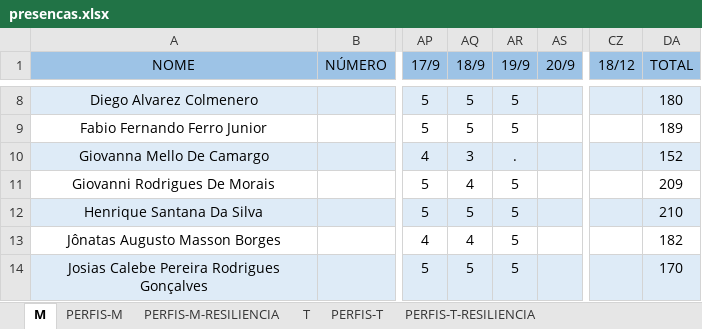
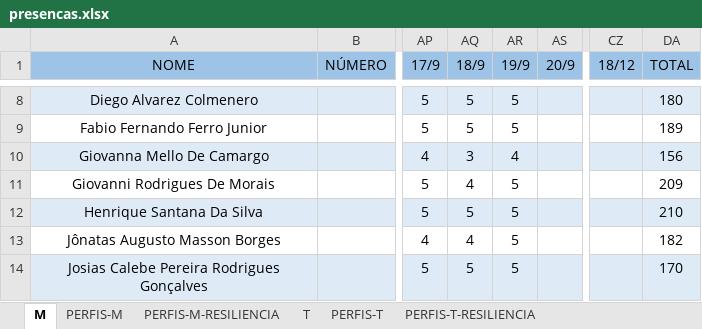
Before and after one commit to corujasdevbr/senai-desenvolvimento-2s2019, an Excel workbook: organizacao/presencas.xlsx, sheet M, drawn as a sheet; only a part is shown, gaps mark what is left out; values as stored, in another font and other column widths than the file's, no borders; the diff names each change by its address in the sheet, - before the commit and + after, or states it on an @@ line.

Commit message:
presenças

```diff
--- a/organizacao/presencas.xlsx (sheet M)
+++ b/organizacao/presencas.xlsx (sheet M)
-AR10 (19/9): .
+AR10 (19/9): 4
-DA10 (TOTAL): 152
+DA10 (TOTAL): 156
```
